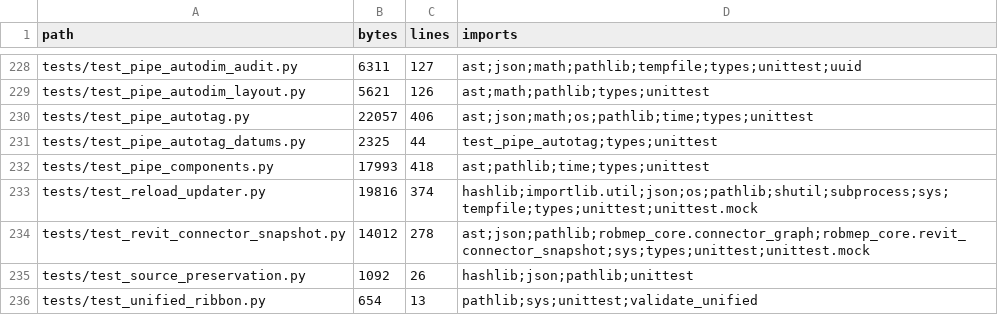
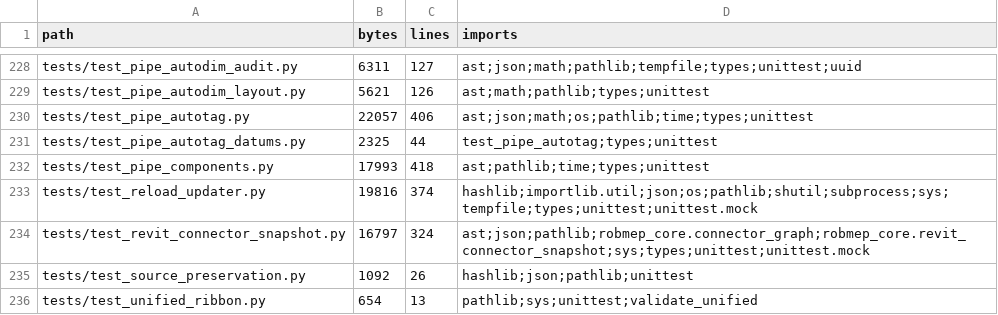
Before and after one commit to owenmerkel76-maker/ALLMEPTOOLS, a CSV file: docs/source_inventory.csv, drawn as a sheet; only a part is shown, gaps mark what is left out; the diff covers the shown part only.

```diff
--- a/docs/source_inventory.csv
+++ b/docs/source_inventory.csv
@@ -233,3 +233,3 @@ tests/test_pipe_components.py,17993,418,ast;pathlib;time;types;unittest
 tests/test_reload_updater.py,19816,374,hashlib;importlib.util;json;os;pathlib;shutil;subprocess;sys;tempfile;types;unittest;unittest.mock
-tests/test_revit_connector_snapshot.py,14012,278,ast;json;pathlib;robmep_core.connector_graph;robmep_core.revit_connector_snapshot;sys;types;unittest;unittest.mock
+tests/test_revit_connector_snapshot.py,16797,324,ast;json;pathlib;robmep_core.connector_graph;robmep_core.revit_connector_snapshot;sys;types;unittest;unittest.mock
 tests/test_source_preservation.py,1092,26,hashlib;json;pathlib;unittest
```
Also changed, not shown: 14 edited cells elsewhere in this file, 8 other files.
